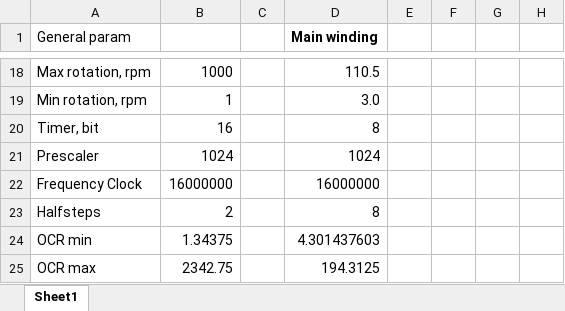
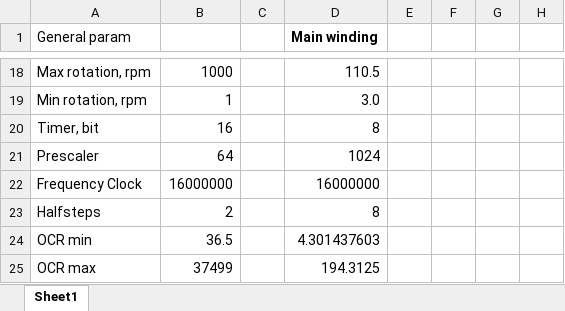
Before and after one commit to olek431/Stepper-control, an Excel workbook: Calc.xlsx, sheet Sheet1, drawn as a sheet; only a part is shown, gaps mark what is left out; values as stored, in another font and other column widths than the file's, no borders; the diff names each change by its address in the sheet, - before the commit and + after, or states it on an @@ line.

```diff
--- a/Calc.xlsx (sheet Sheet1)
+++ b/Calc.xlsx (sheet Sheet1)
-B21: 1024
+B21: 64
-B24: 1.34375
+B24: 36.5
-B25: 2342.75
+B25: 37499
```
Also changed, not shown: 3 other files.
